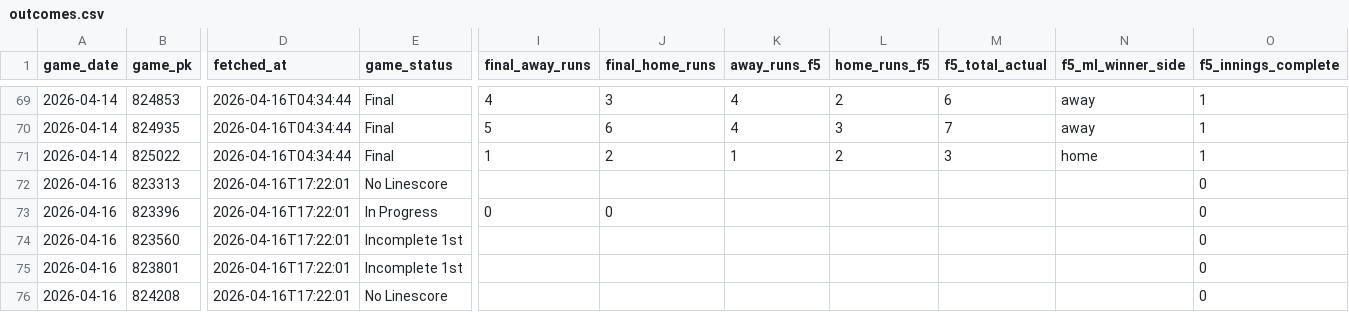
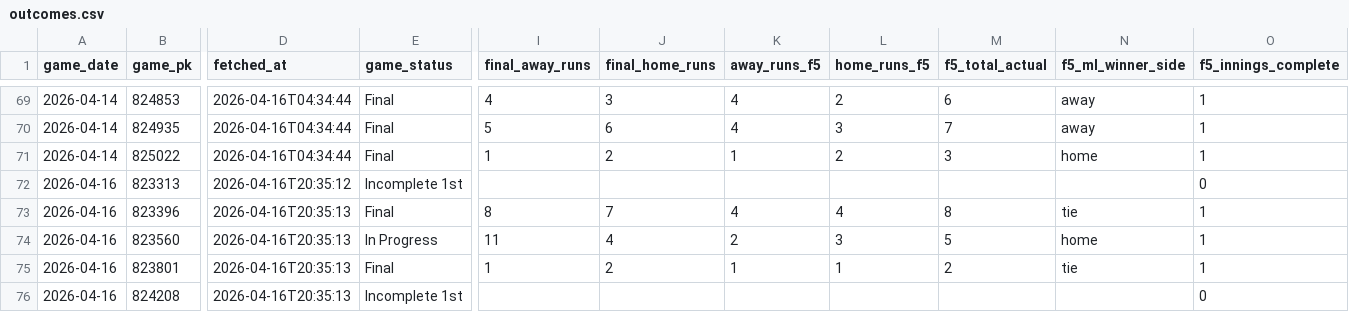
Before and after one commit to EvanOssege/NRFI, a CSV file: output/outcomes.csv, drawn as a sheet; only a part is shown, gaps mark what is left out; the diff covers the shown part only; the diff names each change by its address in the sheet, - before the commit and + after, or states it on an @@ line.

```diff
--- a/output/outcomes.csv
+++ b/output/outcomes.csv
-D72 (fetched_at): 2026-04-16T17:22:01
+D72 (fetched_at): 2026-04-16T20:35:12
-E72 (game_status): No Linescore
+E72 (game_status): Incomplete 1st
-D73:D76 (fetched_at): 2026-04-16T17:22:01
+D73:D76 (fetched_at): 2026-04-16T20:35:13
-E73 (game_status): In Progress
+E73 (game_status): Final
-I73 (final_away_runs): 0
+I73 (final_away_runs): 8
-J73 (final_home_runs): 0
+J73 (final_home_runs): 7
-K73 (away_runs_f5): (empty)
+K73 (away_runs_f5): 4
-L73 (home_runs_f5): (empty)
+L73 (home_runs_f5): 4
-M73 (f5_total_actual): (empty)
+M73 (f5_total_actual): 8
-N73 (f5_ml_winner_side): (empty)
+N73 (f5_ml_winner_side): tie
-O73:O75 (f5_innings_complete): 0
+O73:O75 (f5_innings_complete): 1
-E74 (game_status): Incomplete 1st
+E74 (game_status): In Progress
-I74 (final_away_runs): (empty)
+I74 (final_away_runs): 11
-J74 (final_home_runs): (empty)
+J74 (final_home_runs): 4
-K74 (away_runs_f5): (empty)
+K74 (away_runs_f5): 2
-L74 (home_runs_f5): (empty)
+L74 (home_runs_f5): 3
-M74 (f5_total_actual): (empty)
+M74 (f5_total_actual): 5
-N74 (f5_ml_winner_side): (empty)
+N74 (f5_ml_winner_side): home
-E75 (game_status): Incomplete 1st
+E75 (game_status): Final
-I75 (final_away_runs): (empty)
+I75 (final_away_runs): 1
-J75 (final_home_runs): (empty)
+J75 (final_home_runs): 2
-K75 (away_runs_f5): (empty)
+K75 (away_runs_f5): 1
-L75 (home_runs_f5): (empty)
+L75 (home_runs_f5): 1
-M75 (f5_total_actual): (empty)
+M75 (f5_total_actual): 2
-N75 (f5_ml_winner_side): (empty)
+N75 (f5_ml_winner_side): tie
-E76 (game_status): No Linescore
+E76 (game_status): Incomplete 1st
```
Also changed, not shown: 52 edited cells elsewhere in this file, output/predictions.csv, 2 other files.
